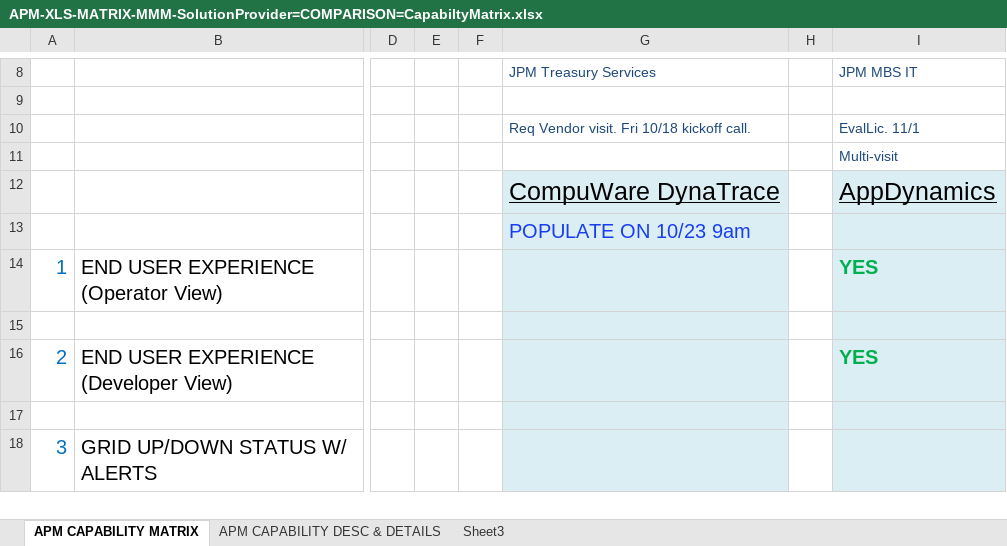
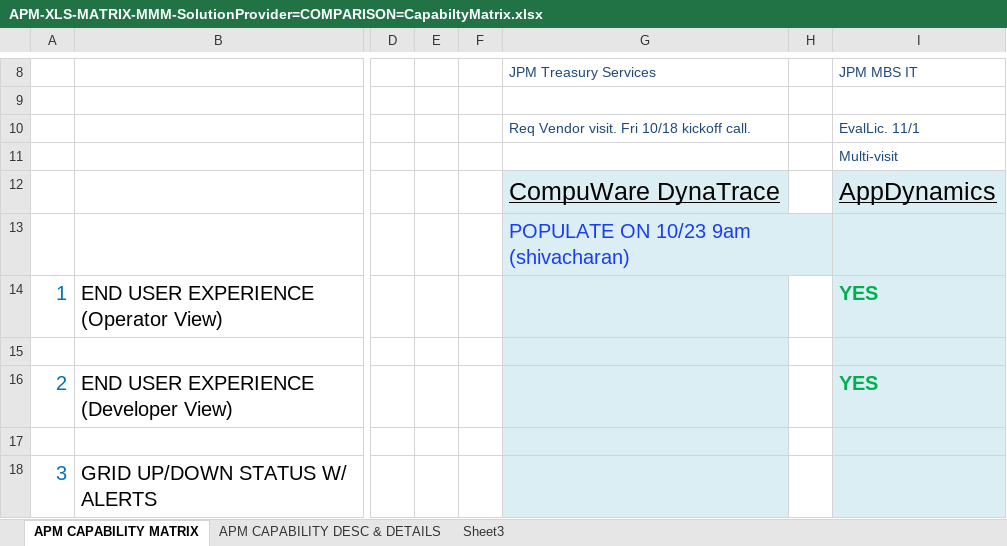
Before and after one commit to Cotton-Ben/u935903, an Excel workbook: APM-XLS-MATRIX-MMM-SolutionProvider=COMPARISON=CapabiltyMatrix.xlsx, sheet APM CAPABILITY MATRIX, drawn as a sheet; only a part is shown, gaps mark what is left out; values as stored, in another font and other column widths than the file's, no borders; charts and pictures not drawn; the diff names each change by its address in the sheet, - before the commit and + after, or states it on an @@ line.

```diff
--- a/APM-XLS-MATRIX-MMM-SolutionProvider=COMPARISON=CapabiltyMatrix.xlsx (sheet APM CAPABILITY MATRIX)
+++ b/APM-XLS-MATRIX-MMM-SolutionProvider=COMPARISON=CapabiltyMatrix.xlsx (sheet APM CAPABILITY MATRIX)
-G13: POPULATE ON 10/23 9am
+G13: POPULATE ON 10/23 9am (shivacharan)
```
Also changed, not shown: 1 other file.
